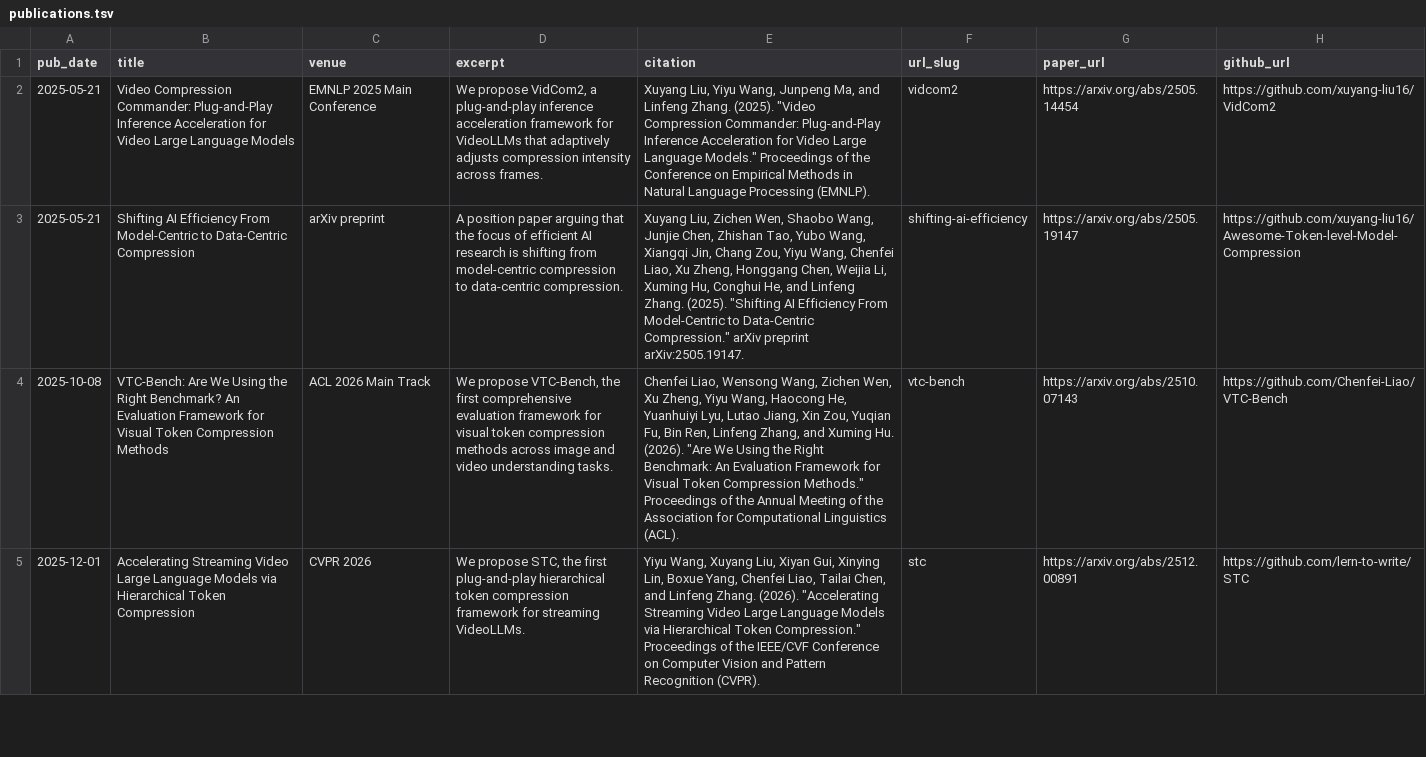
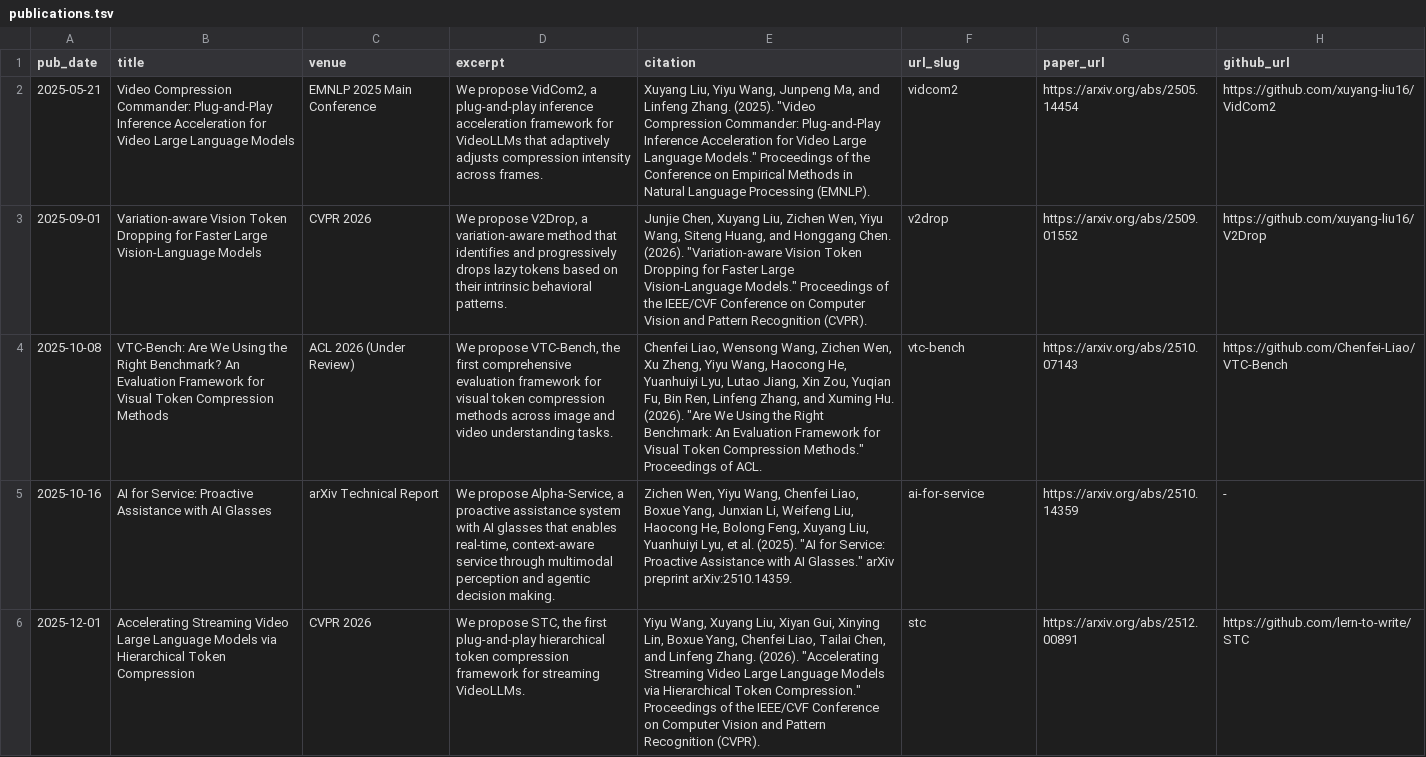
Before and after one commit to lern-to-write/lern-to-write.github.io, a TSV file: markdown_generator/publications.tsv, drawn as a sheet; only a part is shown; removed rows and columns are numbered as before the commit, all else as after; the diff covers the shown part only; the diff names each change by its address in the sheet, - before the commit and + after, or states it on an @@ line.

Commit message:
Update all 8 publications with accurate status, links, and copy citation
Accepted (3):
- STC (CVPR 2026)
- V2Drop (CVPR 2026) - NEW
- VidCom2 (EMNLP 2025)

Under Review (4):
- VTC-Bench (ACL 2026)
- V-CAST (ECCV 2026) - NEW
- KAWHI (ECCV 2026) - status updated
- Shifting AI Efficiency (ICML 2026 Position) - status updated

Technical Report (1):
- AI for Service (arXiv 2025) - NEW

Features:
- Paper link, GitHub link, Project Page link for each
- One-click copy citation & BibTeX

```diff
--- a/markdown_generator/publications.tsv
+++ b/markdown_generator/publications.tsv
-row 3: 2025-05-21 | Shifting AI Efficiency From Model-Centric to Data-Centric Compression | arXiv preprint | A position paper arguing that the focus of efficient AI research is shifting from model-centric compression to data-centric compression. | Xuyang Liu, Zichen Wen, Shaobo Wang, Junjie Chen, Zhishan Tao, Yubo Wang, Xiangqi Jin, Chang Zou, Yiyu Wang, Chenfei Liao, Xu Zheng, Honggang Chen, Weijia Li, Xuming Hu, Conghui He, and Linfeng Zhang. (2025). "Shifting AI Efficiency From Model-Centric to Data-Centric Compression." arXiv preprint arXiv:2505.19147. | shifting-ai-efficiency | https://arxiv.org/abs/2505.19147 | https://github.com/xuyang-liu16/Awesome-Token-level-Model-Compression
+row 3: 2025-09-01 | Variation-aware Vision Token Dropping for Faster Large Vision-Language Models | CVPR 2026 | We propose V2Drop, a variation-aware method that identifies and progressively drops lazy tokens based on their intrinsic behavioral patterns. | Junjie Chen, Xuyang Liu, Zichen Wen, Yiyu Wang, Siteng Huang, and Honggang Chen. (2026). "Variation-aware Vision Token Dropping for Faster Large Vision-Language Models." Proceedings of the IEEE/CVF Conference on Computer Vision and Pattern Recognition (CVPR). | v2drop | https://arxiv.org/abs/2509.01552 | https://github.com/xuyang-liu16/V2Drop
-C4 (venue): ACL 2026 Main Track
+C4 (venue): ACL 2026 (Under Review)
-E4 (citation): …Proceedings of the Annual Meeting of the Association for Computational Linguistics (ACL).
+E4 (citation): …Proceedings of ACL.
+row 5: 2025-10-16 | AI for Service: Proactive Assistance with AI Glasses | arXiv Technical Report | We propose Alpha-Service, a proactive assistance system with AI glasses that enables real-time, context-aware service through multimodal perception and agentic decision making. | Zichen Wen, Yiyu Wang, Chenfei Liao, Boxue Yang, Junxian Li, Weifeng Liu, Haocong He, Bolong Feng, Xuyang Liu, Yuanhuiyi Lyu, et al. (2025). "AI for Service: Proactive Assistance with AI Glasses." arXiv preprint arXiv:2510.14359. | ai-for-service | https://arxiv.org/abs/2510.14359 | -
```
Also changed, not shown: 2 added rows and 3 edited cells elsewhere in this file, 9 other files.
